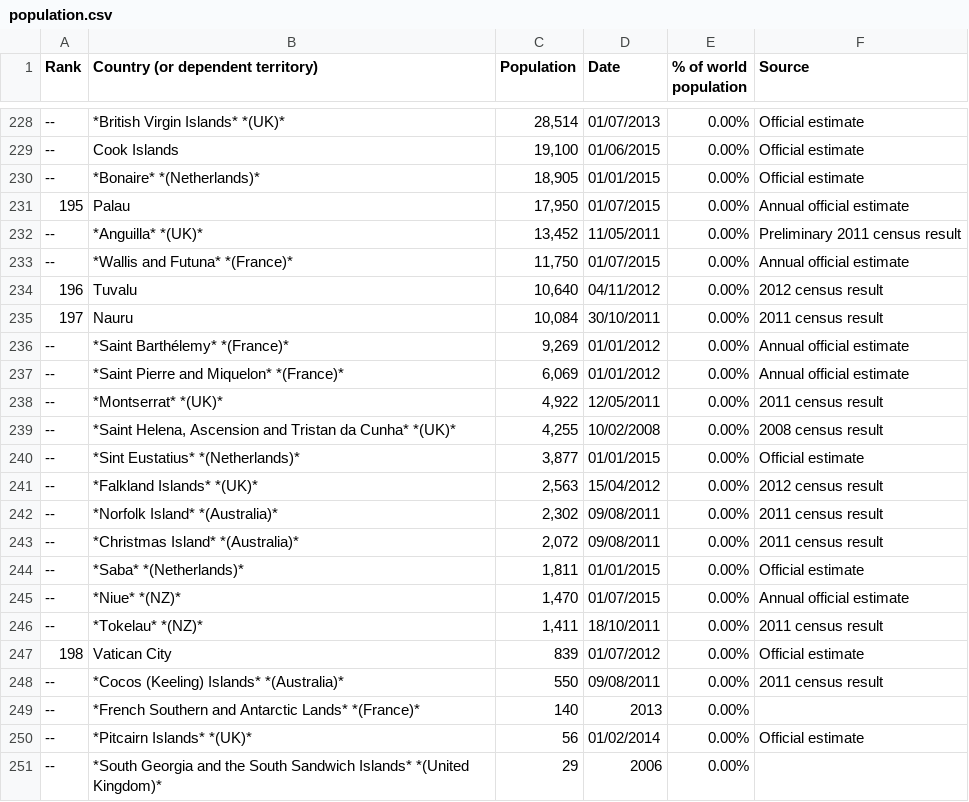
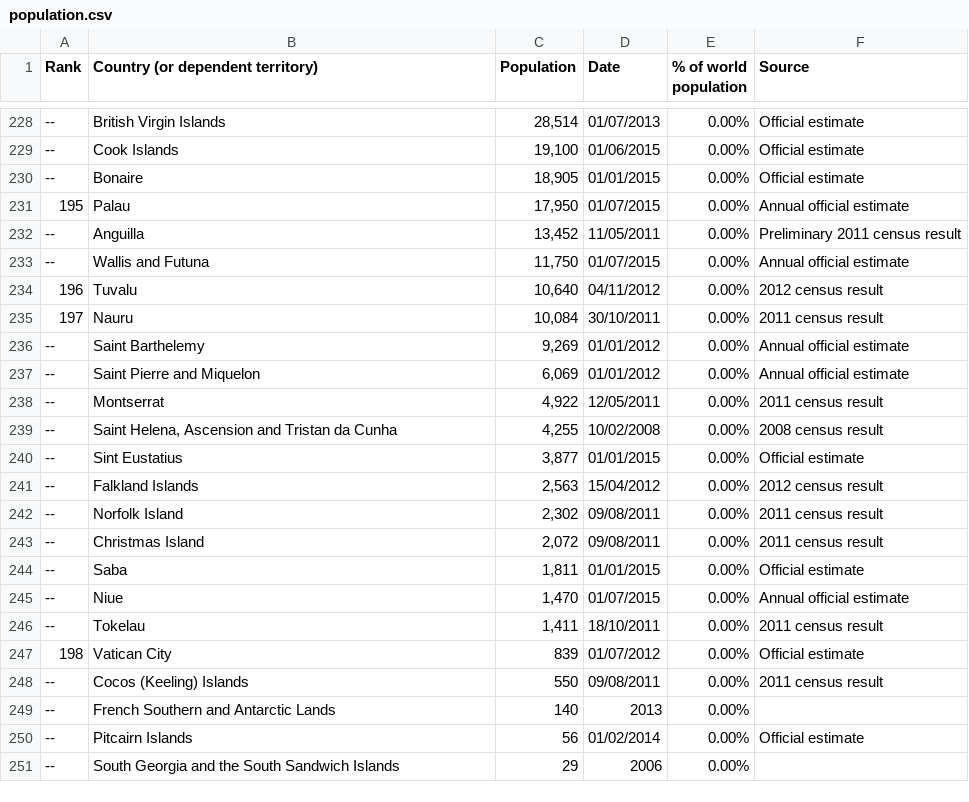
Before and after one commit to joetm/asyl.me, a CSV file: data/population/population.csv, drawn as a sheet; only a part is shown, gaps mark what is left out; the diff covers the shown part only.

```diff
--- a/data/population/population.csv
+++ b/data/population/population.csv
@@ -229,24 +229,24 @@ population",Source
---,*British Virgin Islands* *(UK)*,"28,514",01/07/2013,0.00%,Official estimate
+--,British Virgin Islands,"28,514",01/07/2013,0.00%,Official estimate
 --,Cook Islands,"19,100",01/06/2015,0.00%,Official estimate
---,*Bonaire* *(Netherlands)*,"18,905",01/01/2015,0.00%,Official estimate
+--,Bonaire,"18,905",01/01/2015,0.00%,Official estimate
 195,Palau,"17,950",01/07/2015,0.00%,Annual official estimate
---,*Anguilla* *(UK)*,"13,452",11/05/2011,0.00%,Preliminary 2011 census result
---,*Wallis and Futuna* *(France)*,"11,750",01/07/2015,0.00%,Annual official estimate
+--,Anguilla,"13,452",11/05/2011,0.00%,Preliminary 2011 census result
+--,Wallis and Futuna,"11,750",01/07/2015,0.00%,Annual official estimate
 196,Tuvalu,"10,640",04/11/2012,0.00%,2012 census result
 197,Nauru,"10,084",30/10/2011,0.00%,2011 census result
---,*Saint Barthélemy* *(France)*,"9,269",01/01/2012,0.00%,Annual official estimate
---,*Saint Pierre and Miquelon* *(France)*,"6,069",01/01/2012,0.00%,Annual official estimate
---,*Montserrat* *(UK)*,"4,922",12/05/2011,0.00%,2011 census result
---,"*Saint Helena, Ascension and Tristan da Cunha* *(UK)*","4,255",10/02/2008,0.00%,2008 census result
---,*Sint Eustatius* *(Netherlands)*,"3,877",01/01/2015,0.00%,Official estimate
---,*Falkland Islands* *(UK)*,"2,563",15/04/2012,0.00%,2012 census result
---,*Norfolk Island* *(Australia)*,"2,302",09/08/2011,0.00%,2011 census result
---,*Christmas Island* *(Australia)*,"2,072",09/08/2011,0.00%,2011 census result
---,*Saba* *(Netherlands)*,"1,811",01/01/2015,0.00%,Official estimate
---,*Niue* *(NZ)*,"1,470",01/07/2015,0.00%,Annual official estimate
---,*Tokelau* *(NZ)*,"1,411",18/10/2011,0.00%,2011 census result
+--,Saint Barthelemy,"9,269",01/01/2012,0.00%,Annual official estimate
+--,Saint Pierre and Miquelon,"6,069",01/01/2012,0.00%,Annual official estimate
+--,Montserrat,"4,922",12/05/2011,0.00%,2011 census result
+--,"Saint Helena, Ascension and Tristan da Cunha","4,255",10/02/2008,0.00%,2008 census result
+--,Sint Eustatius,"3,877",01/01/2015,0.00%,Official estimate
+--,Falkland Islands,"2,563",15/04/2012,0.00%,2012 census result
+--,Norfolk Island,"2,302",09/08/2011,0.00%,2011 census result
+--,Christmas Island,"2,072",09/08/2011,0.00%,2011 census result
+--,Saba,"1,811",01/01/2015,0.00%,Official estimate
+--,Niue,"1,470",01/07/2015,0.00%,Annual official estimate
+--,Tokelau,"1,411",18/10/2011,0.00%,2011 census result
 198,Vatican City,839,01/07/2012,0.00%,Official estimate
---,*Cocos (Keeling) Islands* *(Australia)*,550,09/08/2011,0.00%,2011 census result
---,*French Southern and Antarctic Lands* *(France)*,140,2013,0.00%,
---,*Pitcairn Islands* *(UK)*,56,01/02/2014,0.00%,Official estimate
---,*South Georgia and the South Sandwich Islands* *(United Kingdom)*,29,2006,0.00%,
+--,Cocos (Keeling) Islands,550,09/08/2011,0.00%,2011 census result
+--,French Southern and Antarctic Lands,140,2013,0.00%,
+--,Pitcairn Islands,56,01/02/2014,0.00%,Official estimate
+--,South Georgia and the South Sandwich Islands,29,2006,0.00%,
```
Also changed, not shown: 48 edited cells elsewhere in this file.
